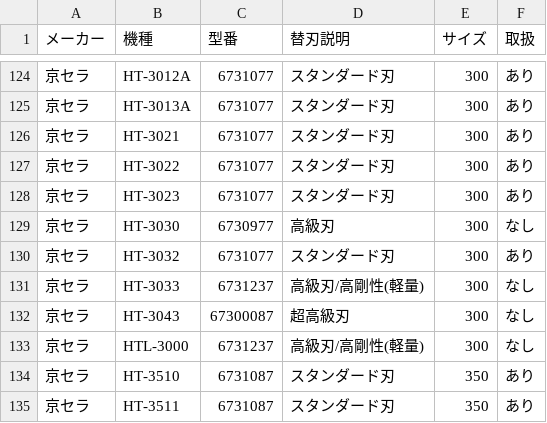
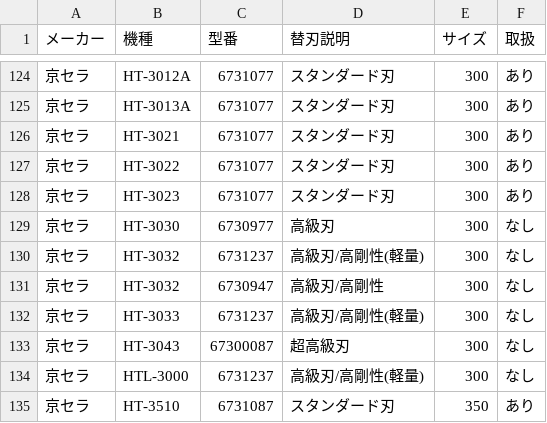
Before and after one commit to delint00-collab/kaeba-search, a CSV file: data.csv, drawn as a sheet; only a part is shown, gaps mark what is left out; the shorter side is filled out with more unchanged rows.

Commit message:
Update data.csv

```diff
--- a/data.csv
+++ b/data.csv
@@ -129,3 +129,4 @@
 京セラ,HT-3030,6730977,高級刃,300,なし
-京セラ,HT-3032,6731077,スタンダード刃,300,あり
+京セラ,HT-3032,6731237,高級刃/高剛性(軽量),300,なし
+京セラ,HT-3032,6730947,高級刃/高剛性,300,なし
 京セラ,HT-3033,6731237,高級刃/高剛性(軽量),300,なし
```
